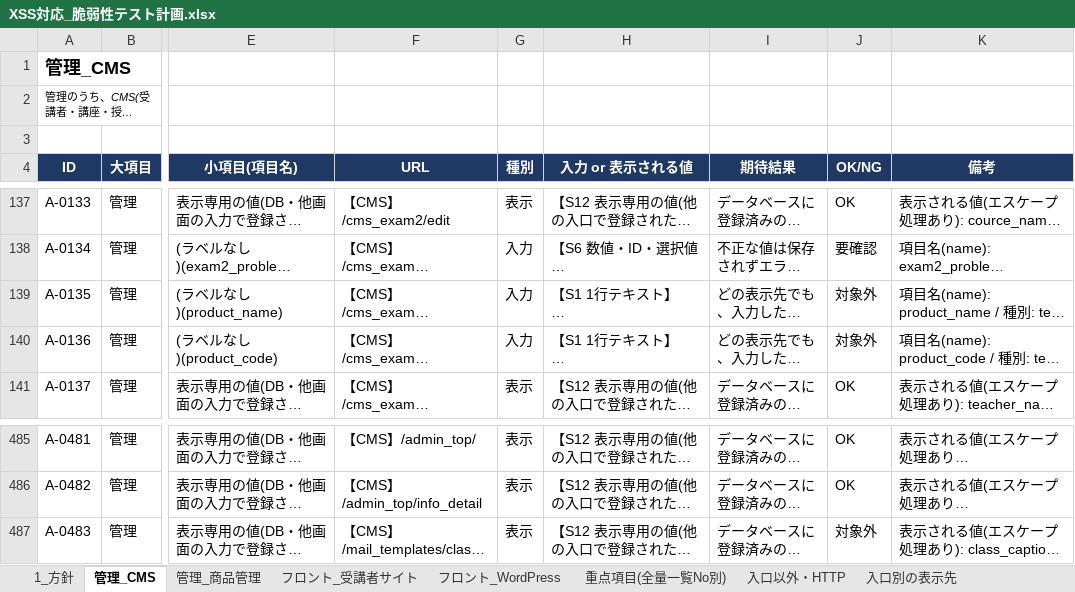
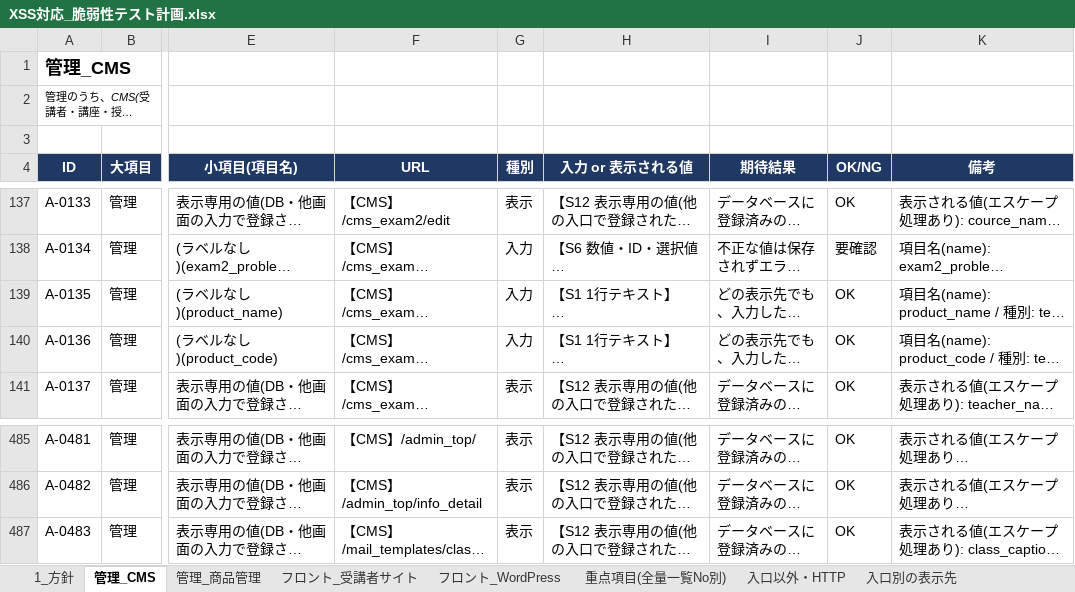
Before and after one commit to vizleadgithub/nichiben, an Excel workbook: secure_report/XSS対応_脆弱性テスト計画.xlsx, sheet 管理_CMS, drawn as a sheet; only a part is shown, gaps mark what is left out; long unchanged cells end in …; values as stored, in another font and other column widths than the file's, no borders; the diff names each change by its address in the sheet, - before the commit and + after, or states it on an @@ line.

```diff
--- a/secure_report/XSS対応_脆弱性テスト計画.xlsx (sheet 管理_CMS)
+++ b/secure_report/XSS対応_脆弱性テスト計画.xlsx (sheet 管理_CMS)
-J139:J140 (OK/NG): 対象外
+J139:J140 (OK/NG): OK
-J487 (OK/NG): 対象外
+J487 (OK/NG): OK
```
Also changed, not shown: sheet フロント_受講者サイト, sheet 入口以外・HTTP, sheet 重点項目(全量一覧No別).
